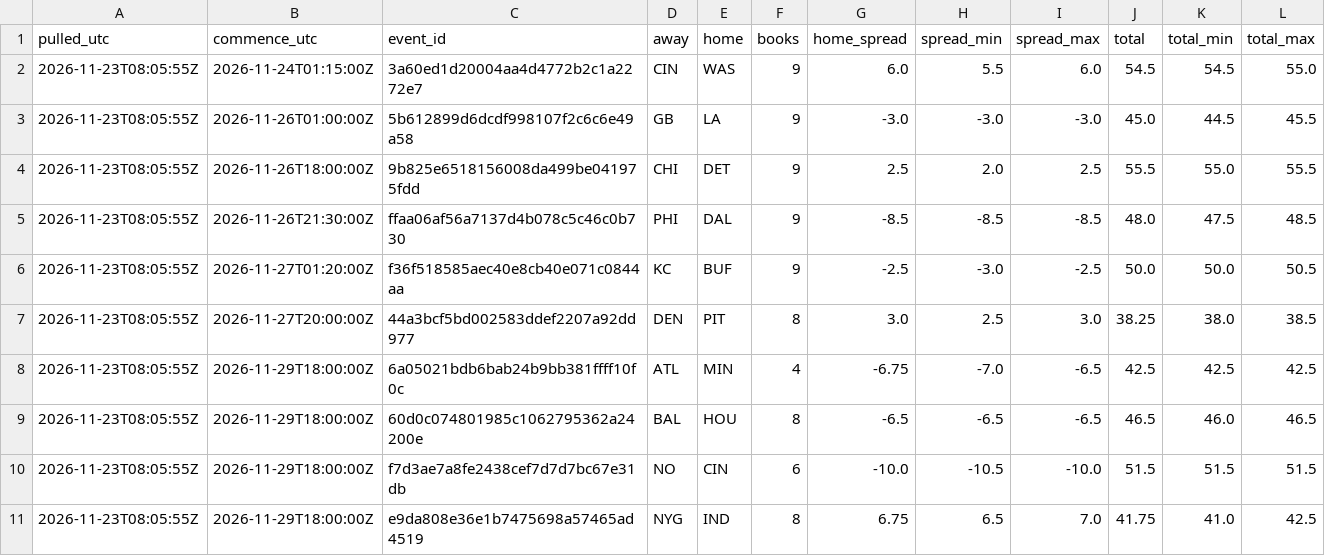
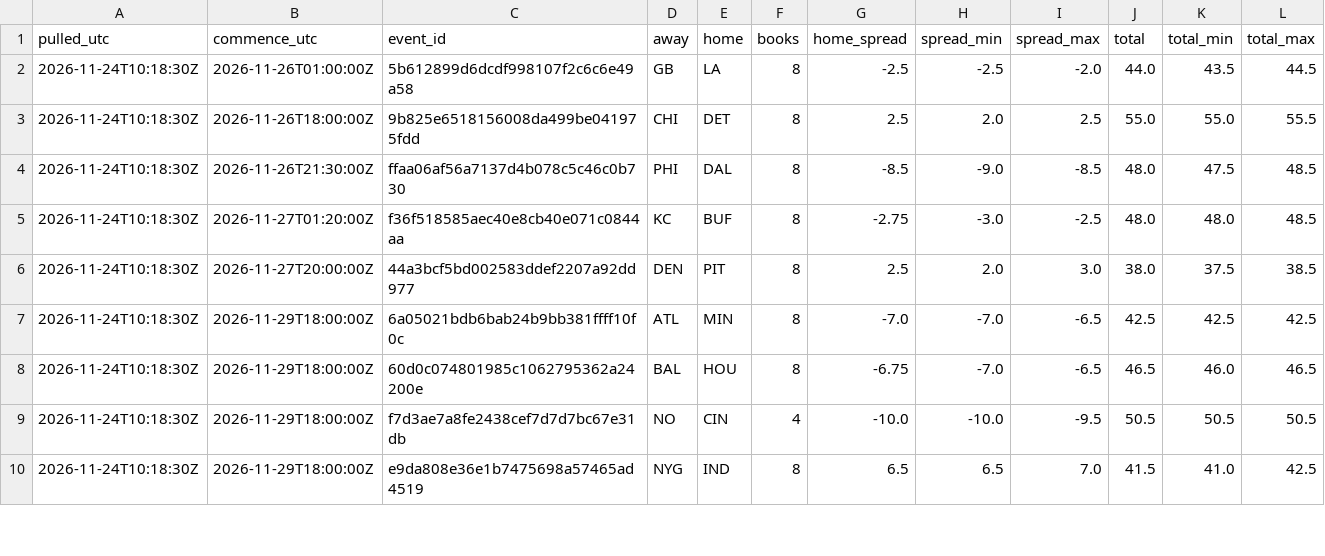
Before and after one commit to stevopotpie/gridline, a CSV file: odds/odds_consensus.csv, drawn as a sheet; only a part is shown; the diff covers the shown part only.

```diff
--- a/odds/odds_consensus.csv
+++ b/odds/odds_consensus.csv
@@ -1,11 +1,10 @@
 pulled_utc,commence_utc,event_id,away,home,books,home_spread,spread_min,spread_max,total,total_min,total_max
-2026-11-23T08:05:55Z,2026-11-24T01:15:00Z,3a60ed1d20004aa4d4772b2c1a2272e7,CIN,WAS,9,6.0,5.5,6.0,54.5,54.5,55.0
-2026-11-23T08:05:55Z,2026-11-26T01:00:00Z,5b612899d6dcdf998107f2c6c6e49a58,GB,LA,9,-3.0,-3.0,-3.0,45.0,44.5,45.5
-2026-11-23T08:05:55Z,2026-11-26T18:00:00Z,9b825e6518156008da499be041975fdd,CHI,DET,9,2.5,2.0,2.5,55.5,55.0,55.5
-2026-11-23T08:05:55Z,2026-11-26T21:30:00Z,ffaa06af56a7137d4b078c5c46c0b730,PHI,DAL,9,-8.5,-8.5,-8.5,48.0,47.5,48.5
-2026-11-23T08:05:55Z,2026-11-27T01:20:00Z,f36f518585aec40e8cb40e071c0844aa,KC,BUF,9,-2.5,-3.0,-2.5,50.0,50.0,50.5
-2026-11-23T08:05:55Z,2026-11-27T20:00:00Z,44a3bcf5bd002583ddef2207a92dd977,DEN,PIT,8,3.0,2.5,3.0,38.25,38.0,38.5
-2026-11-23T08:05:55Z,2026-11-29T18:00:00Z,6a05021bdb6bab24b9bb381ffff10f0c,ATL,MIN,4,-6.75,-7.0,-6.5,42.5,42.5,42.5
-2026-11-23T08:05:55Z,2026-11-29T18:00:00Z,60d0c074801985c1062795362a24200e,BAL,HOU,8,-6.5,-6.5,-6.5,46.5,46.0,46.5
-2026-11-23T08:05:55Z,2026-11-29T18:00:00Z,f7d3ae7a8fe2438cef7d7d7bc67e31db,NO,CIN,6,-10.0,-10.5,-10.0,51.5,51.5,51.5
-2026-11-23T08:05:55Z,2026-11-29T18:00:00Z,e9da808e36e1b7475698a57465ad4519,NYG,IND,8,6.75,6.5,7.0,41.75,41.0,42.5
+2026-11-24T10:18:30Z,2026-11-26T01:00:00Z,5b612899d6dcdf998107f2c6c6e49a58,GB,LA,8,-2.5,-2.5,-2.0,44.0,43.5,44.5
+2026-11-24T10:18:30Z,2026-11-26T18:00:00Z,9b825e6518156008da499be041975fdd,CHI,DET,8,2.5,2.0,2.5,55.0,55.0,55.5
+2026-11-24T10:18:30Z,2026-11-26T21:30:00Z,ffaa06af56a7137d4b078c5c46c0b730,PHI,DAL,8,-8.5,-9.0,-8.5,48.0,47.5,48.5
+2026-11-24T10:18:30Z,2026-11-27T01:20:00Z,f36f518585aec40e8cb40e071c0844aa,KC,BUF,8,-2.75,-3.0,-2.5,48.0,48.0,48.5
+2026-11-24T10:18:30Z,2026-11-27T20:00:00Z,44a3bcf5bd002583ddef2207a92dd977,DEN,PIT,8,2.5,2.0,3.0,38.0,37.5,38.5
+2026-11-24T10:18:30Z,2026-11-29T18:00:00Z,6a05021bdb6bab24b9bb381ffff10f0c,ATL,MIN,8,-7.0,-7.0,-6.5,42.5,42.5,42.5
+2026-11-24T10:18:30Z,2026-11-29T18:00:00Z,60d0c074801985c1062795362a24200e,BAL,HOU,8,-6.75,-7.0,-6.5,46.5,46.0,46.5
+2026-11-24T10:18:30Z,2026-11-29T18:00:00Z,f7d3ae7a8fe2438cef7d7d7bc67e31db,NO,CIN,4,-10.0,-10.0,-9.5,50.5,50.5,50.5
+2026-11-24T10:18:30Z,2026-11-29T18:00:00Z,e9da808e36e1b7475698a57465ad4519,NYG,IND,8,6.5,6.5,7.0,41.5,41.0,42.5
```
Also changed, not shown: 35 edited cells elsewhere in this file, odds/odds_latest.csv, 1 other file.
